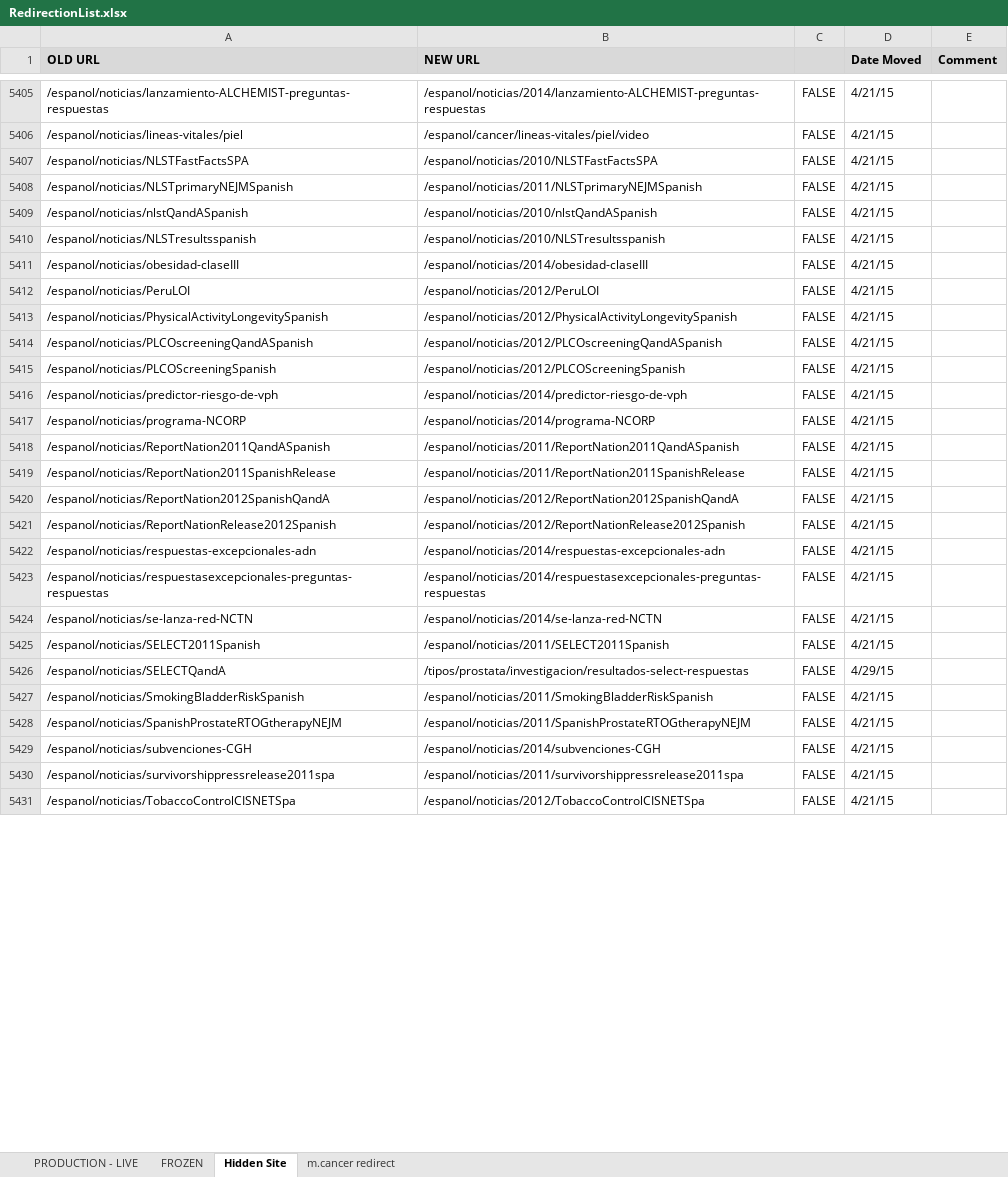
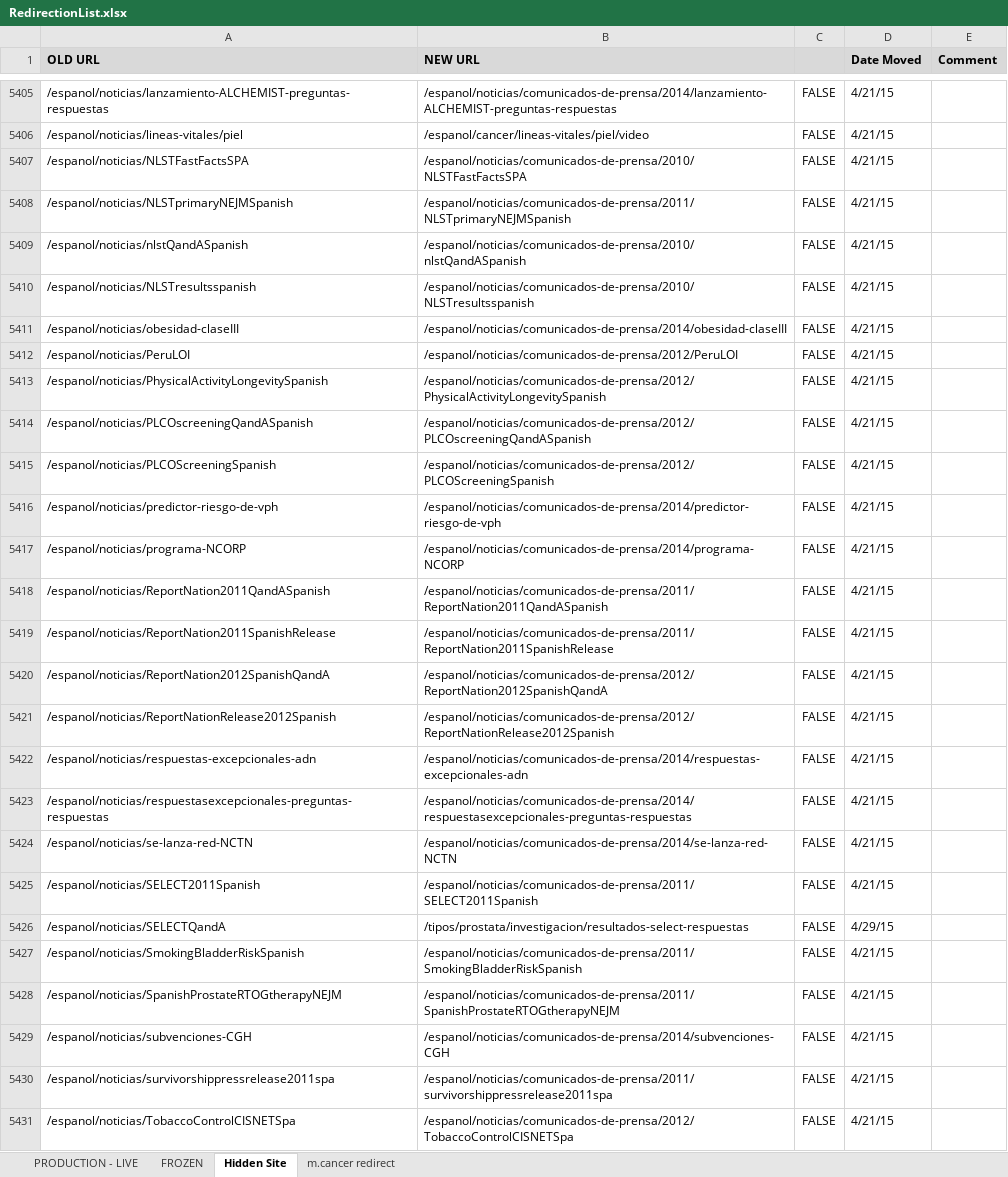
Before and after one commit to NCIOCPL/wcms-content, an Excel workbook: RedirectionList.xlsx, sheet Hidden Site, drawn as a sheet; only a part is shown, gaps mark what is left out; values as stored, in another font and other column widths than the file's, no borders; conditional formats not drawn; the diff covers the shown part only; the diff names each change by its address in the sheet, - before the commit and + after, or states it on an @@ line.

```diff
--- a/RedirectionList.xlsx (sheet Hidden Site)
+++ b/RedirectionList.xlsx (sheet Hidden Site)
-B5405 (NEW URL): /espanol/noticias/2014/lanzamiento-ALCHEMIST-preguntas-respuestas
+B5405 (NEW URL): /espanol/noticias/comunicados-de-prensa/2014/lanzamiento-ALCHEMIST-preguntas-respuestas
-B5407 (NEW URL): /espanol/noticias/2010/NLSTFastFactsSPA
+B5407 (NEW URL): /espanol/noticias/comunicados-de-prensa/2010/NLSTFastFactsSPA
-B5408 (NEW URL): /espanol/noticias/2011/NLSTprimaryNEJMSpanish
+B5408 (NEW URL): /espanol/noticias/comunicados-de-prensa/2011/NLSTprimaryNEJMSpanish
-B5409 (NEW URL): /espanol/noticias/2010/nlstQandASpanish
+B5409 (NEW URL): /espanol/noticias/comunicados-de-prensa/2010/nlstQandASpanish
-B5410 (NEW URL): /espanol/noticias/2010/NLSTresultsspanish
+B5410 (NEW URL): /espanol/noticias/comunicados-de-prensa/2010/NLSTresultsspanish
-B5411 (NEW URL): /espanol/noticias/2014/obesidad-claseIII
+B5411 (NEW URL): /espanol/noticias/comunicados-de-prensa/2014/obesidad-claseIII
-B5412 (NEW URL): /espanol/noticias/2012/PeruLOI
+B5412 (NEW URL): /espanol/noticias/comunicados-de-prensa/2012/PeruLOI
-B5413 (NEW URL): /espanol/noticias/2012/PhysicalActivityLongevitySpanish
+B5413 (NEW URL): /espanol/noticias/comunicados-de-prensa/2012/PhysicalActivityLongevitySpanish
-B5414 (NEW URL): /espanol/noticias/2012/PLCOscreeningQandASpanish
+B5414 (NEW URL): /espanol/noticias/comunicados-de-prensa/2012/PLCOscreeningQandASpanish
-B5415 (NEW URL): /espanol/noticias/2012/PLCOScreeningSpanish
+B5415 (NEW URL): /espanol/noticias/comunicados-de-prensa/2012/PLCOScreeningSpanish
-B5416 (NEW URL): /espanol/noticias/2014/predictor-riesgo-de-vph
+B5416 (NEW URL): /espanol/noticias/comunicados-de-prensa/2014/predictor-riesgo-de-vph
-B5417 (NEW URL): /espanol/noticias/2014/programa-NCORP
+B5417 (NEW URL): /espanol/noticias/comunicados-de-prensa/2014/programa-NCORP
-B5418 (NEW URL): /espanol/noticias/2011/ReportNation2011QandASpanish
+B5418 (NEW URL): /espanol/noticias/comunicados-de-prensa/2011/ReportNation2011QandASpanish
-B5419 (NEW URL): /espanol/noticias/2011/ReportNation2011SpanishRelease
+B5419 (NEW URL): /espanol/noticias/comunicados-de-prensa/2011/ReportNation2011SpanishRelease
-B5420 (NEW URL): /espanol/noticias/2012/ReportNation2012SpanishQandA
+B5420 (NEW URL): /espanol/noticias/comunicados-de-prensa/2012/ReportNation2012SpanishQandA
-B5421 (NEW URL): /espanol/noticias/2012/ReportNationRelease2012Spanish
+B5421 (NEW URL): /espanol/noticias/comunicados-de-prensa/2012/ReportNationRelease2012Spanish
-B5422 (NEW URL): /espanol/noticias/2014/respuestas-excepcionales-adn
+B5422 (NEW URL): /espanol/noticias/comunicados-de-prensa/2014/respuestas-excepcionales-adn
-B5423 (NEW URL): /espanol/noticias/2014/respuestasexcepcionales-preguntas-respuestas
+B5423 (NEW URL): /espanol/noticias/comunicados-de-prensa/2014/respuestasexcepcionales-preguntas-respuestas
-B5424 (NEW URL): /espanol/noticias/2014/se-lanza-red-NCTN
+B5424 (NEW URL): /espanol/noticias/comunicados-de-prensa/2014/se-lanza-red-NCTN
-B5425 (NEW URL): /espanol/noticias/2011/SELECT2011Spanish
+B5425 (NEW URL): /espanol/noticias/comunicados-de-prensa/2011/SELECT2011Spanish
-B5427 (NEW URL): /espanol/noticias/2011/SmokingBladderRiskSpanish
+B5427 (NEW URL): /espanol/noticias/comunicados-de-prensa/2011/SmokingBladderRiskSpanish
-B5428 (NEW URL): /espanol/noticias/2011/SpanishProstateRTOGtherapyNEJM
+B5428 (NEW URL): /espanol/noticias/comunicados-de-prensa/2011/SpanishProstateRTOGtherapyNEJM
-B5429 (NEW URL): /espanol/noticias/2014/subvenciones-CGH
+B5429 (NEW URL): /espanol/noticias/comunicados-de-prensa/2014/subvenciones-CGH
-B5430 (NEW URL): /espanol/noticias/2011/survivorshippressrelease2011spa
+B5430 (NEW URL): /espanol/noticias/comunicados-de-prensa/2011/survivorshippressrelease2011spa
-B5431 (NEW URL): /espanol/noticias/2012/TobaccoControlCISNETSpa
+B5431 (NEW URL): /espanol/noticias/comunicados-de-prensa/2012/TobaccoControlCISNETSpa
```
Also changed, not shown: 31 edited cells elsewhere in this sheet, 1 other file.
